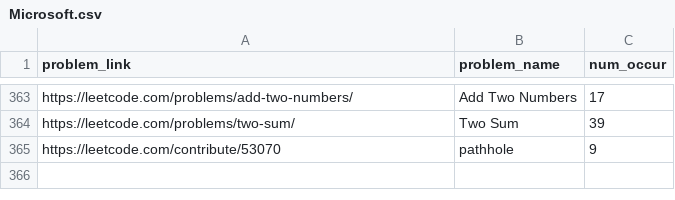
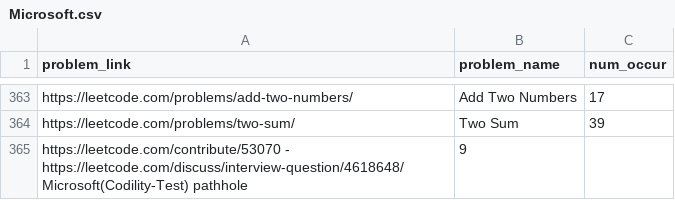
Before and after one commit to SwastikaManna/leetcode-company-wise-problems-2022, a CSV file: companies/Microsoft.csv, drawn as a sheet; only a part is shown, gaps mark what is left out; removed rows and columns are numbered as before the commit, all else as after; the diff names each change by its address in the sheet, - before the commit and + after, or states it on an @@ line.

Commit message:
Update Microsoft.csv

```diff
--- a/companies/Microsoft.csv
+++ b/companies/Microsoft.csv
-row 365: https://leetcode.com/contribute/53070 | pathhole | 9
+row 365: https://leetcode.com/contribute/53070 - https://leetcode.com/discuss/interview-question/4618648/Microsoft(Codility-Test) pathhole | 9
```
